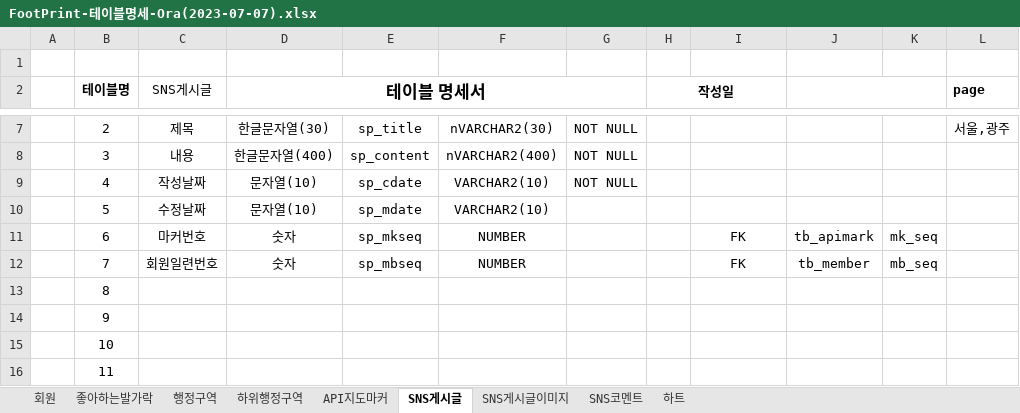
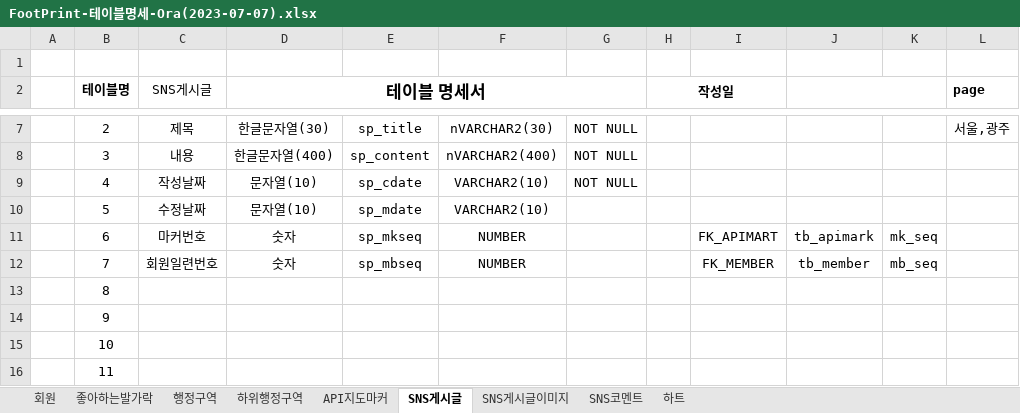
Before and after one commit to super-step/BigFootPrint, an Excel workbook: document/FootPrint-테이블명세-Ora(2023-07-07).xlsx, sheet SNS게시글, drawn as a sheet; only a part is shown, gaps mark what is left out; values as stored, in another font and other column widths than the file's, no borders; the diff names each change by its address in the sheet, - before the commit and + after, or states it on an @@ line.

```diff
--- a/document/FootPrint-테이블명세-Ora(2023-07-07).xlsx (sheet SNS게시글)
+++ b/document/FootPrint-테이블명세-Ora(2023-07-07).xlsx (sheet SNS게시글)
-I11: FK
+I11: FK_APIMART
-I12: FK
+I12: FK_MEMBER
```
Also changed, not shown: sheet 하트, sheet SNS코멘트, sheet 좋아하는발가락, sheet SNS게시글이미지, sheet API지도마커, sheet 하위행정구역, 1 more sheet.
